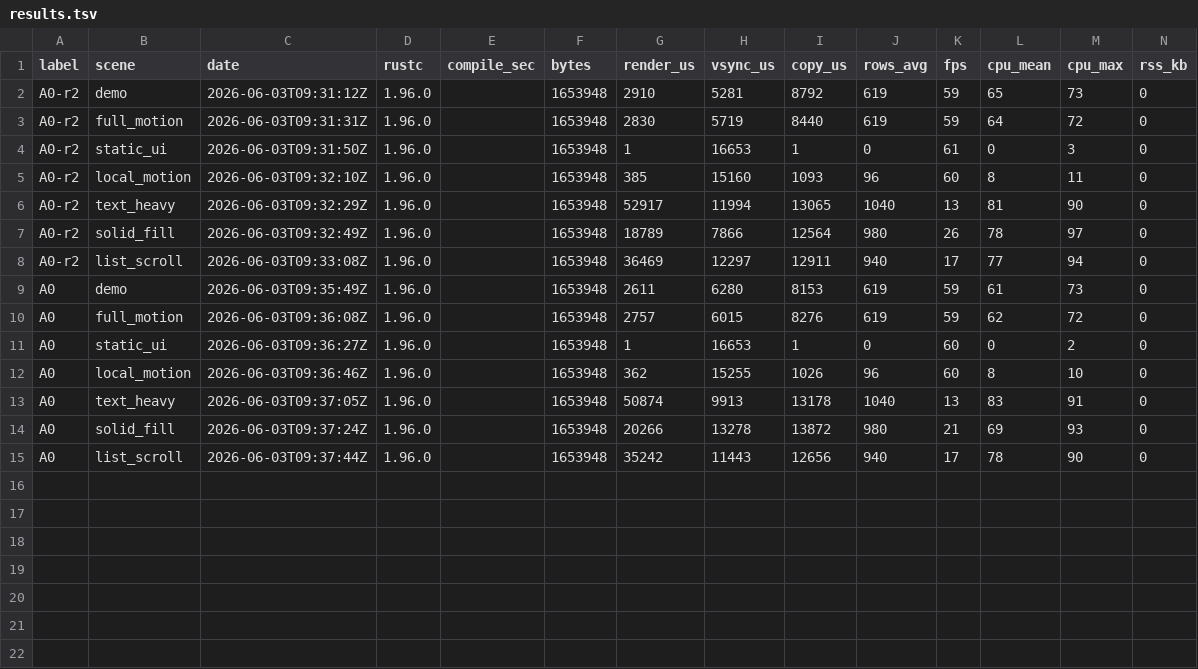
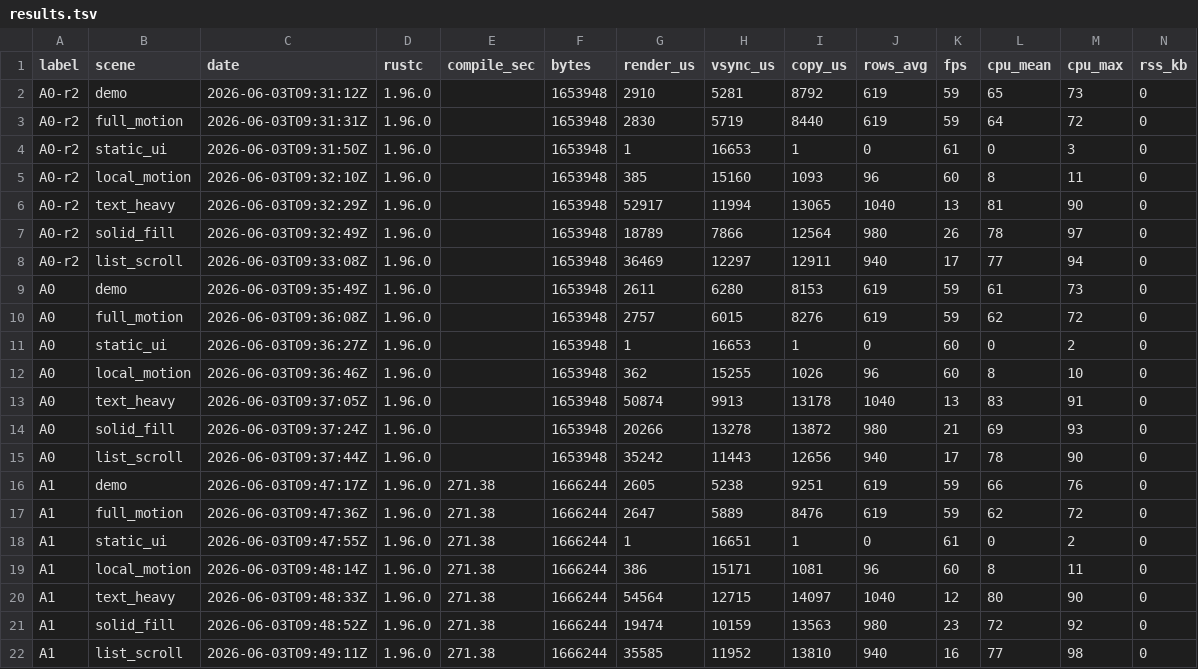
Before and after one commit to NigelBreslaw/MiSTer-MagiK, a TSV file: history/toolchain-bench/results.tsv, drawn as a sheet; only a part is shown; rows hold the shown columns only; the diff names each change by its address in the sheet, - before the commit and + after, or states it on an @@ line.

Commit message:
A1 compile with NEON support

```diff
--- a/history/toolchain-bench/results.tsv
+++ b/history/toolchain-bench/results.tsv
+row 16: A1 | demo | 2026-06-03T09:47:17Z | 1.96.0 | 271.38 | 1666244 | 2605 | 5238 | 9251 | 619 | 59 | 66 | 76 | 0
+row 17: A1 | full_motion | 2026-06-03T09:47:36Z | 1.96.0 | 271.38 | 1666244 | 2647 | 5889 | 8476 | 619 | 59 | 62 | 72 | 0
+row 18: A1 | static_ui | 2026-06-03T09:47:55Z | 1.96.0 | 271.38 | 1666244 | 1 | 16651 | 1 | 0 | 61 | 0 | 2 | 0
+row 19: A1 | local_motion | 2026-06-03T09:48:14Z | 1.96.0 | 271.38 | 1666244 | 386 | 15171 | 1081 | 96 | 60 | 8 | 11 | 0
+row 20: A1 | text_heavy | 2026-06-03T09:48:33Z | 1.96.0 | 271.38 | 1666244 | 54564 | 12715 | 14097 | 1040 | 12 | 80 | 90 | 0
+row 21: A1 | solid_fill | 2026-06-03T09:48:52Z | 1.96.0 | 271.38 | 1666244 | 19474 | 10159 | 13563 | 980 | 23 | 72 | 92 | 0
+row 22: A1 | list_scroll | 2026-06-03T09:49:11Z | 1.96.0 | 271.38 | 1666244 | 35585 | 11952 | 13810 | 940 | 16 | 77 | 98 | 0
```
Also changed, not shown: 3 other files.
